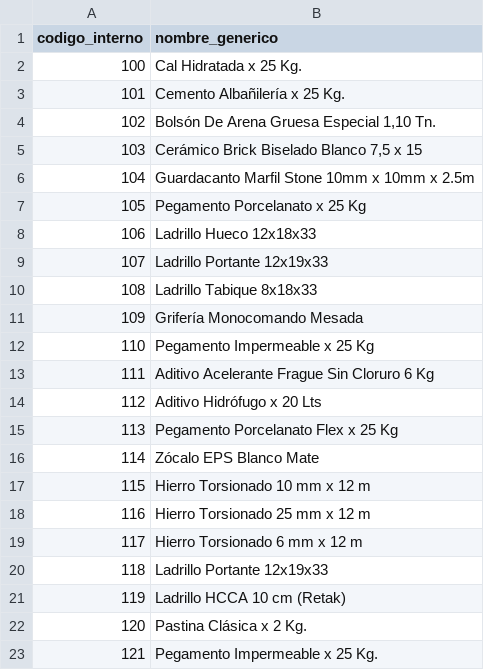
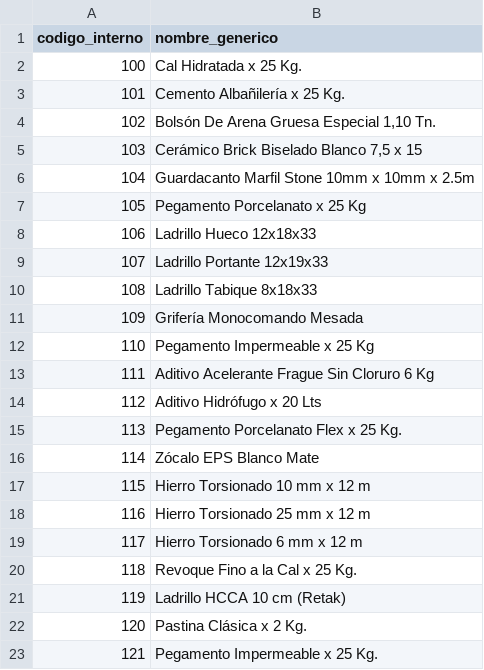
Before and after one commit to valentnluc/price_scrapper, a CSV file: Productos_Maestros.csv, drawn as a sheet.

```diff
--- a/Productos_Maestros.csv
+++ b/Productos_Maestros.csv
@@ -14,3 +14,3 @@ codigo_interno,nombre_generico
 112,Aditivo Hidrófugo x 20 Lts
-113,Pegamento Porcelanato Flex x 25 Kg
+113,Pegamento Porcelanato Flex x 25 Kg.
 114,Zócalo EPS Blanco Mate
@@ -19,3 +19,3 @@ codigo_interno,nombre_generico
 117,Hierro Torsionado 6 mm x 12 m
-118,Ladrillo Portante 12x19x33
+118,Revoque Fino a la Cal x 25 Kg.
 119,Ladrillo HCCA 10 cm (Retak)
```
Also changed, not shown: 4 other files.
